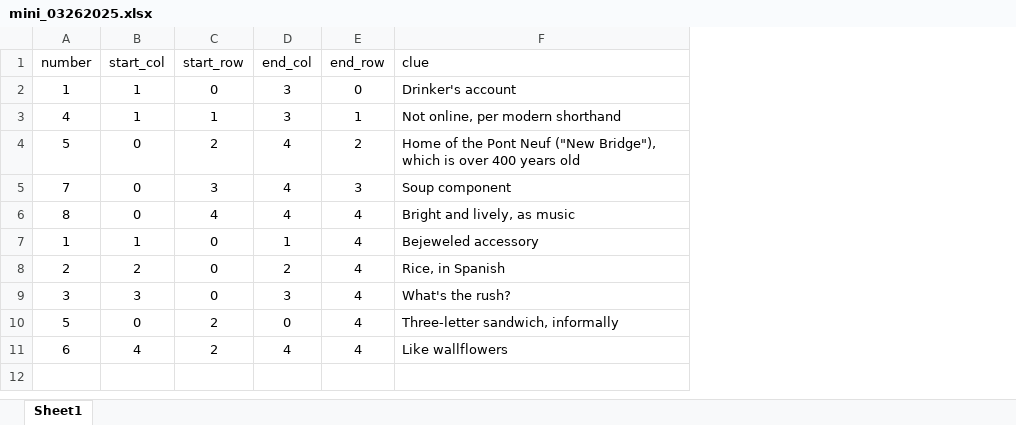
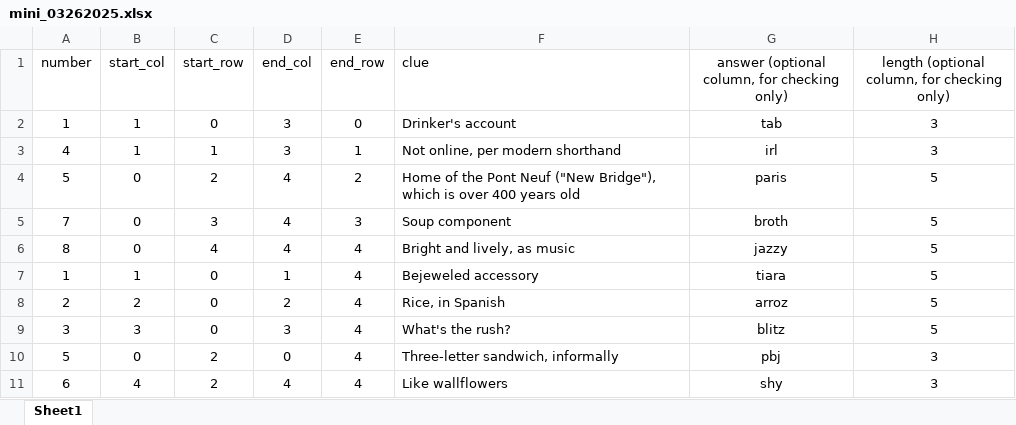
Before and after one commit to sarzig/AI-Crossword-Solver, an Excel workbook: data/puzzle_samples/mini_03262025.xlsx, sheet Sheet1, drawn as a sheet; values as stored, in another font and other column widths than the file's, no borders; the diff names each change by its address in the sheet, - before the commit and + after, or states it on an @@ line.

```diff
--- a/data/puzzle_samples/mini_03262025.xlsx (sheet Sheet1)
+++ b/data/puzzle_samples/mini_03262025.xlsx (sheet Sheet1)
+column G, rows 1-11: answer (optional column, for checking only) | tab | irl | paris | broth | jazzy | tiara | arroz | blitz | pbj | shy
+column H, rows 1-11: length (optional column, for checking only) | 3 | 3 | 5 | 5 | 5 | 5 | 5 | 5 | 3 | 3
```
Also changed, not shown: data/puzzle_samples/wednesday_03262025.xlsx, 1 other file.
